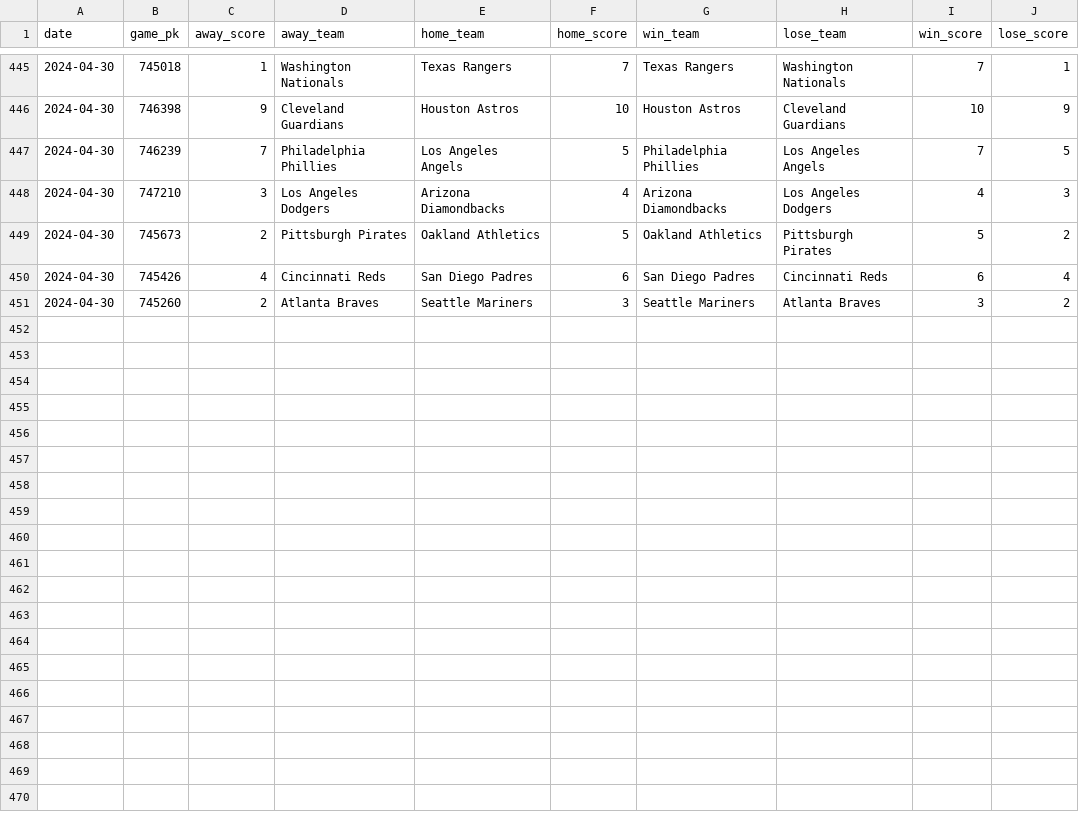
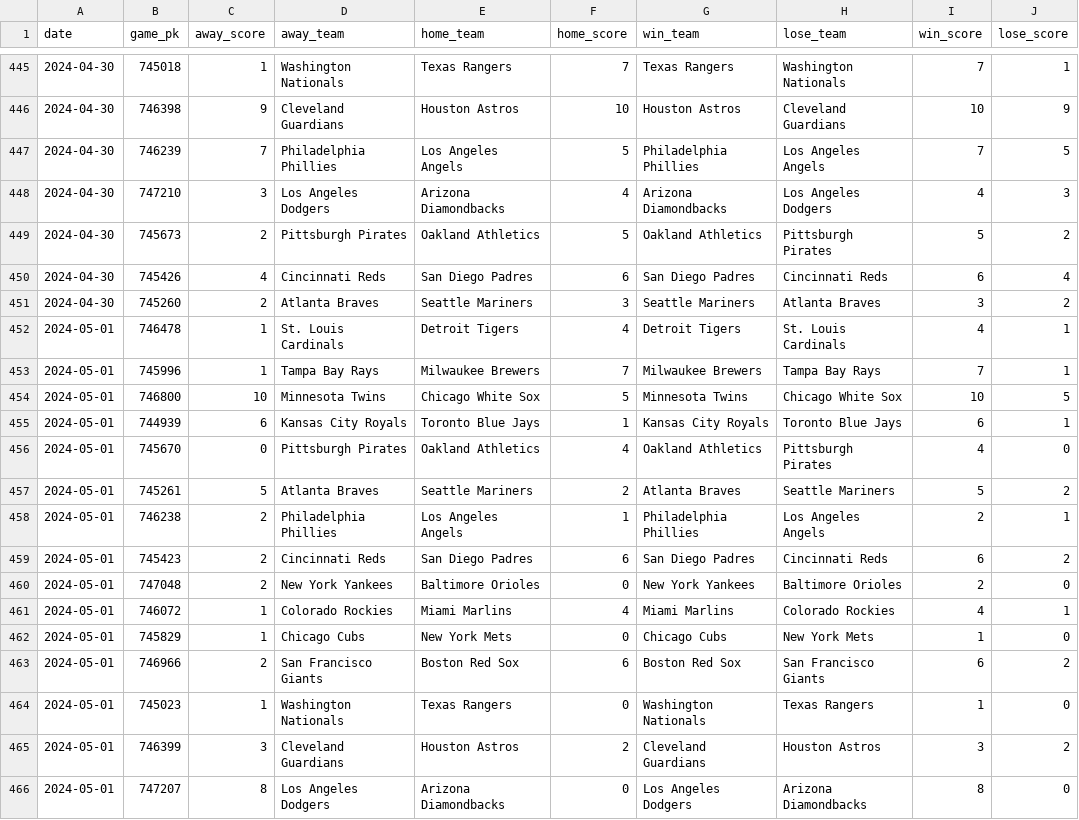
Before and after one commit to chadallison/mlb24, a CSV file: data/end_games.csv, drawn as a sheet; only a part is shown, gaps mark what is left out; the diff names each change by its address in the sheet, - before the commit and + after, or states it on an @@ line.

```diff
--- a/data/end_games.csv
+++ b/data/end_games.csv
+row 452: 2024-05-01 | 746478 | 1 | St. Louis Cardinals | Detroit Tigers | 4 | Detroit Tigers | St. Louis Cardinals | 4 | 1
+row 453: 2024-05-01 | 745996 | 1 | Tampa Bay Rays | Milwaukee Brewers | 7 | Milwaukee Brewers | Tampa Bay Rays | 7 | 1
+row 454: 2024-05-01 | 746800 | 10 | Minnesota Twins | Chicago White Sox | 5 | Minnesota Twins | Chicago White Sox | 10 | 5
+row 455: 2024-05-01 | 744939 | 6 | Kansas City Royals | Toronto Blue Jays | 1 | Kansas City Royals | Toronto Blue Jays | 6 | 1
+row 456: 2024-05-01 | 745670 | 0 | Pittsburgh Pirates | Oakland Athletics | 4 | Oakland Athletics | Pittsburgh Pirates | 4 | 0
+row 457: 2024-05-01 | 745261 | 5 | Atlanta Braves | Seattle Mariners | 2 | Atlanta Braves | Seattle Mariners | 5 | 2
+row 458: 2024-05-01 | 746238 | 2 | Philadelphia Phillies | Los Angeles Angels | 1 | Philadelphia Phillies | Los Angeles Angels | 2 | 1
+row 459: 2024-05-01 | 745423 | 2 | Cincinnati Reds | San Diego Padres | 6 | San Diego Padres | Cincinnati Reds | 6 | 2
+row 460: 2024-05-01 | 747048 | 2 | New York Yankees | Baltimore Orioles | 0 | New York Yankees | Baltimore Orioles | 2 | 0
+row 461: 2024-05-01 | 746072 | 1 | Colorado Rockies | Miami Marlins | 4 | Miami Marlins | Colorado Rockies | 4 | 1
+row 462: 2024-05-01 | 745829 | 1 | Chicago Cubs | New York Mets | 0 | Chicago Cubs | New York Mets | 1 | 0
+row 463: 2024-05-01 | 746966 | 2 | San Francisco Giants | Boston Red Sox | 6 | Boston Red Sox | San Francisco Giants | 6 | 2
+row 464: 2024-05-01 | 745023 | 1 | Washington Nationals | Texas Rangers | 0 | Washington Nationals | Texas Rangers | 1 | 0
+row 465: 2024-05-01 | 746399 | 3 | Cleveland Guardians | Houston Astros | 2 | Cleveland Guardians | Houston Astros | 3 | 2
+row 466: 2024-05-01 | 747207 | 8 | Los Angeles Dodgers | Arizona Diamondbacks | 0 | Los Angeles Dodgers | Arizona Diamondbacks | 8 | 0
```
Also changed, not shown: 14 other files.
